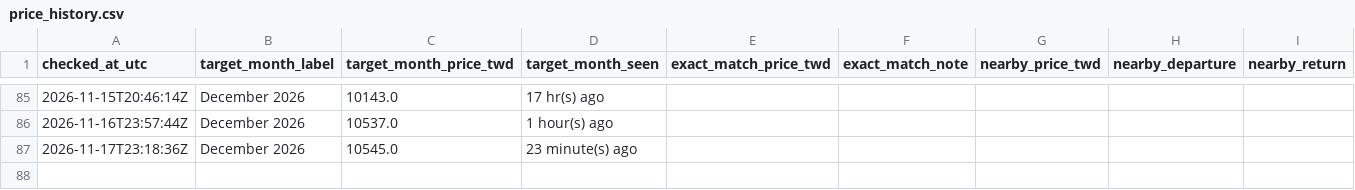
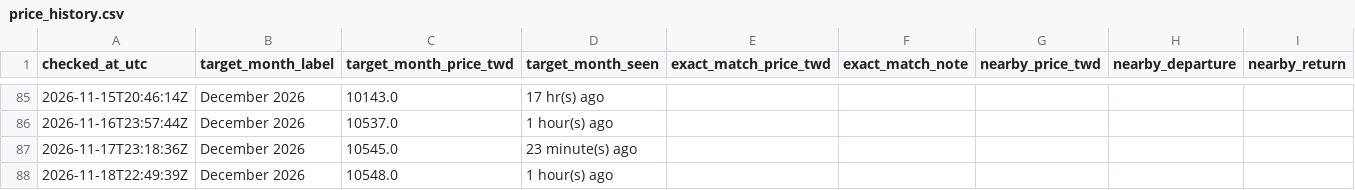
Before and after one commit to shaven105/cxbxs42634-ge6384csajv-13, a CSV file: starlux_price_tracker/data/price_history.csv, drawn as a sheet; only a part is shown, gaps mark what is left out.

```diff
--- a/starlux_price_tracker/data/price_history.csv
+++ b/starlux_price_tracker/data/price_history.csv
@@ -87 +87,2 @@ checked_at_utc,target_month_label,target_month_price_twd,target_month_seen,exact
 2026-11-17T23:18:36Z,December 2026,10545.0,23 minute(s) ago,,,,,
+2026-11-18T22:49:39Z,December 2026,10548.0,1 hour(s) ago,,,,,
```
